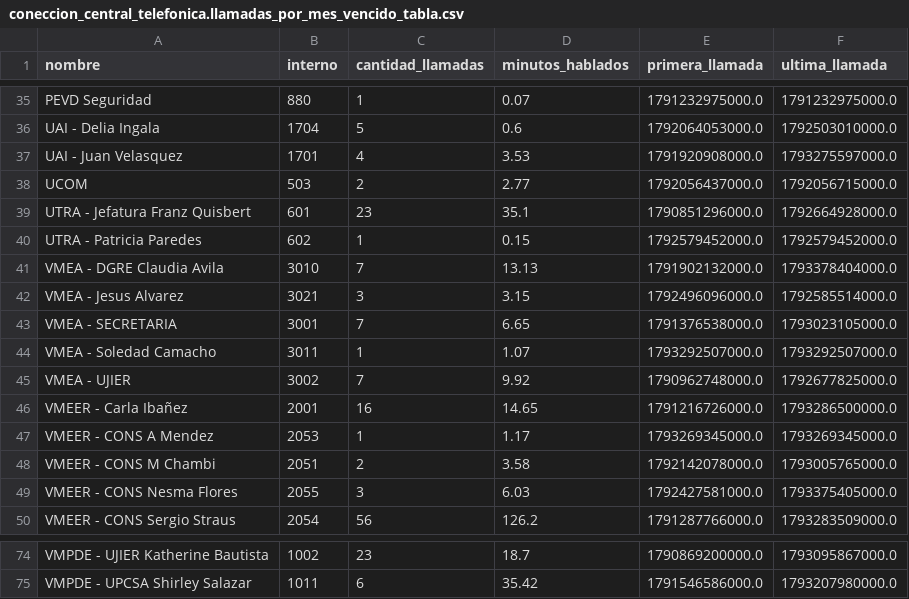
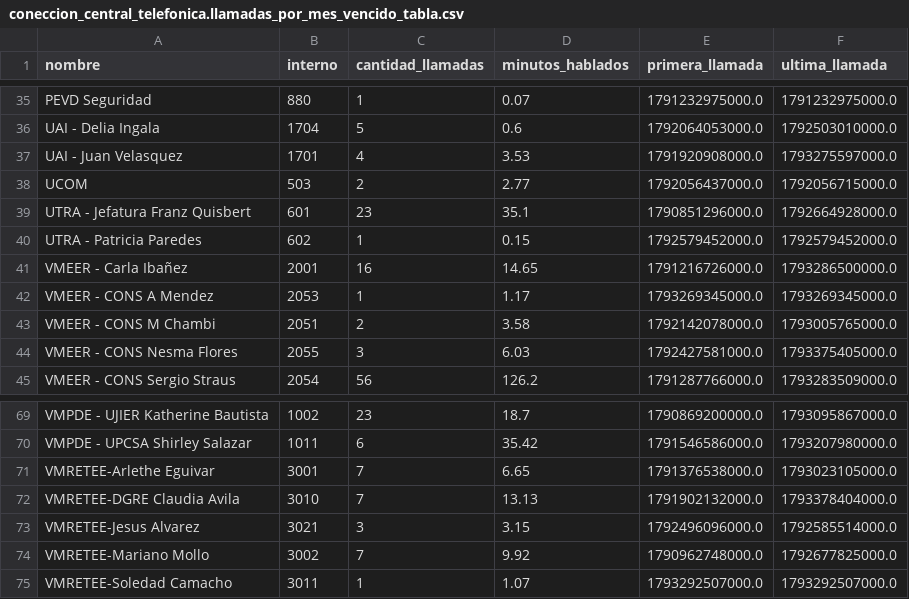
Before and after one commit to mauforonda/reportes_mhe, a CSV file: data/coneccion_central_telefonica/coneccion_central_telefonica.llamadas_por_mes_vencido_tabla.csv, drawn as a sheet; only a part is shown, gaps mark what is left out.

```diff
--- a/data/coneccion_central_telefonica/coneccion_central_telefonica.llamadas_por_mes_vencido_tabla.csv
+++ b/data/coneccion_central_telefonica/coneccion_central_telefonica.llamadas_por_mes_vencido_tabla.csv
@@ -40,7 +40,2 @@ UTRA - Jefatura Franz Quisbert,601,23,35.1,1790851296000.0,1792664928000.0
 UTRA - Patricia Paredes,602,1,0.15,1792579452000.0,1792579452000.0
-VMEA - DGRE Claudia Avila,3010,7,13.13,1791902132000.0,1793378404000.0
-VMEA - Jesus Alvarez,3021,3,3.15,1792496096000.0,1792585514000.0
-VMEA - SECRETARIA,3001,7,6.65,1791376538000.0,1793023105000.0
-VMEA - Soledad Camacho,3011,1,1.07,1793292507000.0,1793292507000.0
-VMEA - UJIER,3002,7,9.92,1790962748000.0,1792677825000.0
 VMEER - Carla Ibañez,2001,16,14.65,1791216726000.0,1793286500000.0
@@ -75 +70,6 @@ VMPDE - UJIER Katherine Bautista,1002,23,18.7,1790869200000.0,1793095867000.0
 VMPDE - UPCSA Shirley Salazar,1011,6,35.42,1791546586000.0,1793207980000.0
+VMRETEE-Arlethe Eguivar,3001,7,6.65,1791376538000.0,1793023105000.0
+VMRETEE-DGRE Claudia Avila,3010,7,13.13,1791902132000.0,1793378404000.0
+VMRETEE-Jesus Alvarez,3021,3,3.15,1792496096000.0,1792585514000.0
+VMRETEE-Mariano Mollo,3002,7,9.92,1790962748000.0,1792677825000.0
+VMRETEE-Soledad Camacho,3011,1,1.07,1793292507000.0,1793292507000.0
```
Also changed, not shown: data/centralmysql/centralmysql.users.csv, data/sqlite/sqlite.users.csv.
